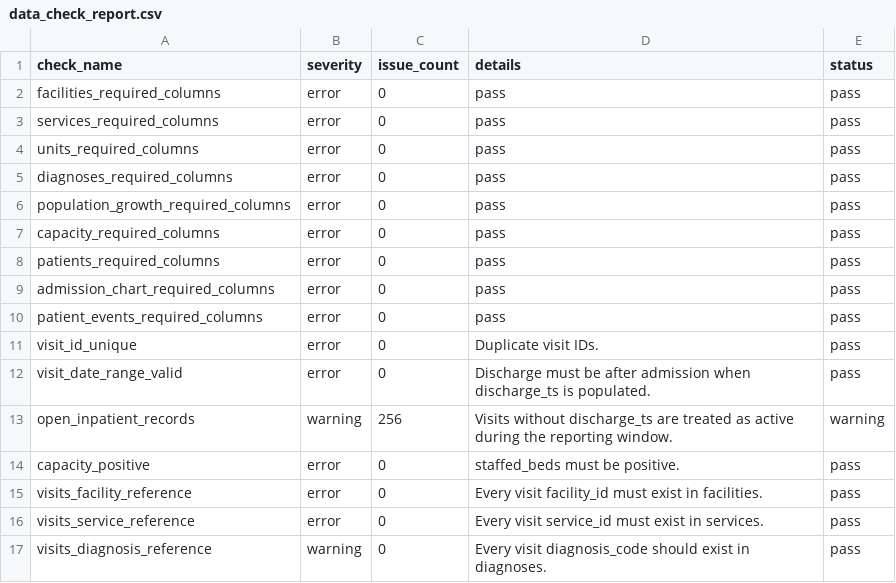
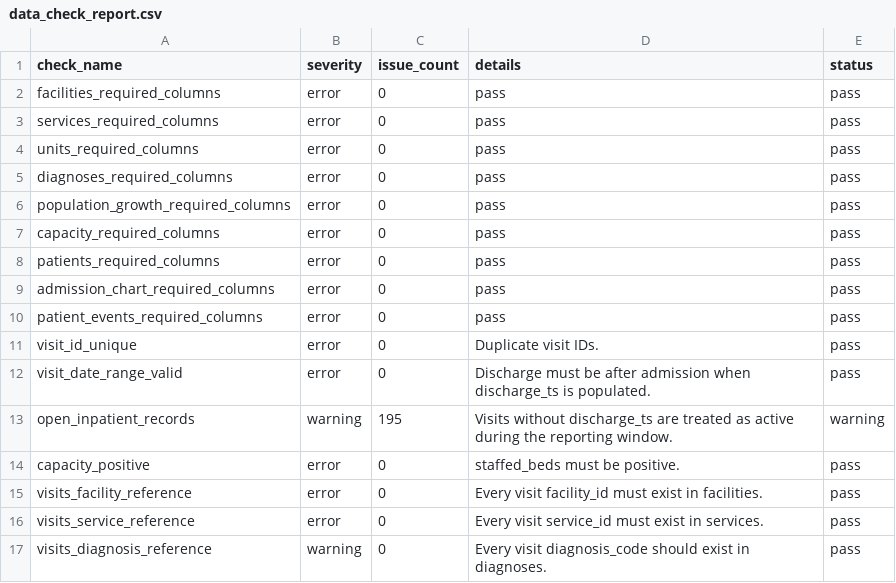
Before and after one commit to UrNA1VE/hospital-capacity-app, a CSV file: data/container/reports/data_check_report.csv, drawn as a sheet.

```diff
--- a/data/container/reports/data_check_report.csv
+++ b/data/container/reports/data_check_report.csv
@@ -12,3 +12,3 @@ visit_id_unique,error,0,Duplicate visit IDs.,pass
 visit_date_range_valid,error,0,Discharge must be after admission when discharge_ts is populated.,pass
-open_inpatient_records,warning,256,Visits without discharge_ts are treated as active during the reporting window.,warning
+open_inpatient_records,warning,195,Visits without discharge_ts are treated as active during the reporting window.,warning
 capacity_positive,error,0,staffed_beds must be positive.,pass
```
Also changed, not shown: data/container/raw/capacity.csv, data/dashboard_prepared/capacity.csv, 32 other files.
